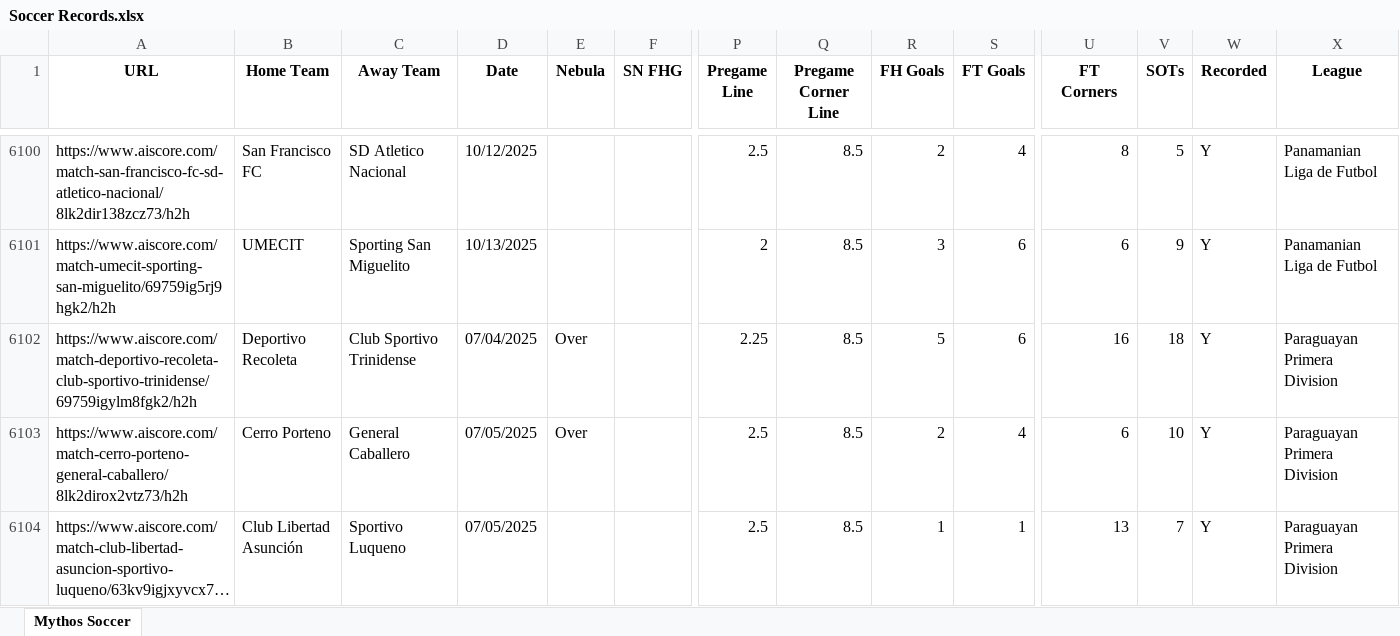
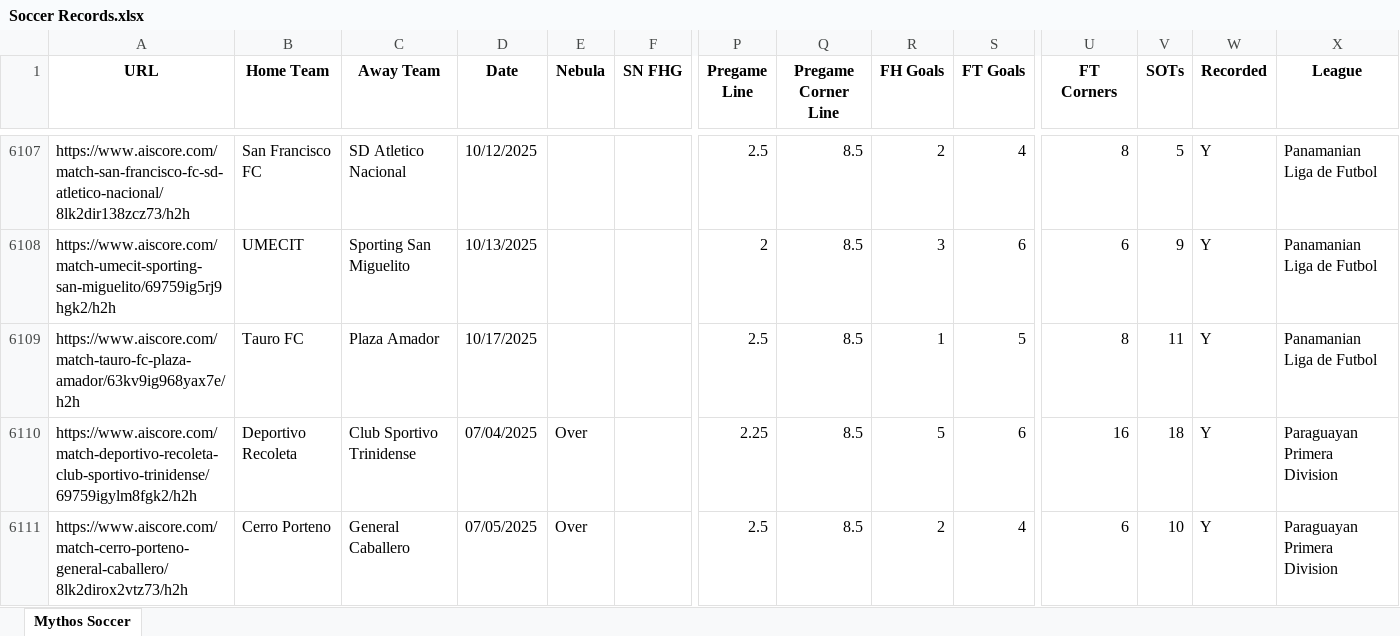
Before and after one commit to Captain-Duckie/whop, an Excel workbook: public/Soccer Records.xlsx, sheet Mythos Soccer, drawn as a sheet; only a part is shown, gaps mark what is left out; the shorter side is filled out with more unchanged rows; long unchanged cells end in …; values as stored, in another font and other column widths than the file's, no borders; rows hold the shown columns only; the diff covers the shown part only; the diff names each change by its address in the sheet, - before the commit and + after, or states it on an @@ line.

Commit message:
Auto-update Soccer Records at 2025-10-18T01:14:59.967146

```diff
--- a/public/Soccer Records.xlsx (sheet Mythos Soccer)
+++ b/public/Soccer Records.xlsx (sheet Mythos Soccer)
+row 6109: https://www.aiscore.com/match-tauro-fc-plaza-amador/63kv9ig968yax7e/h2h | Tauro FC | Plaza Amador | 10/17/2025 |  |  | 2.5 | 8.5 | 1 | 5 | 8 | 11 | Y | Panamanian Liga de Futbol
```
Also changed, not shown: 14 added rows and 5 removed rows elsewhere in this sheet.
